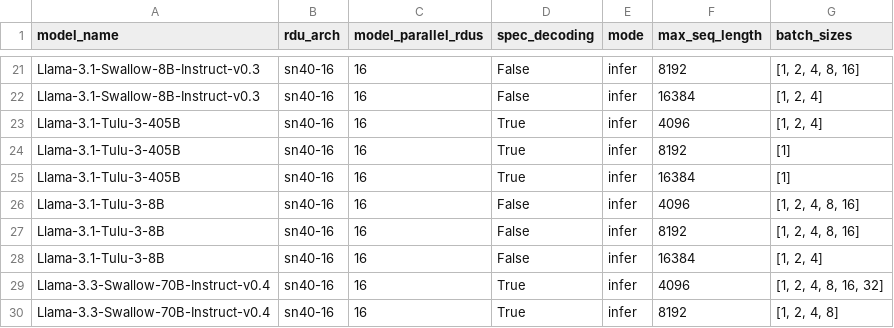
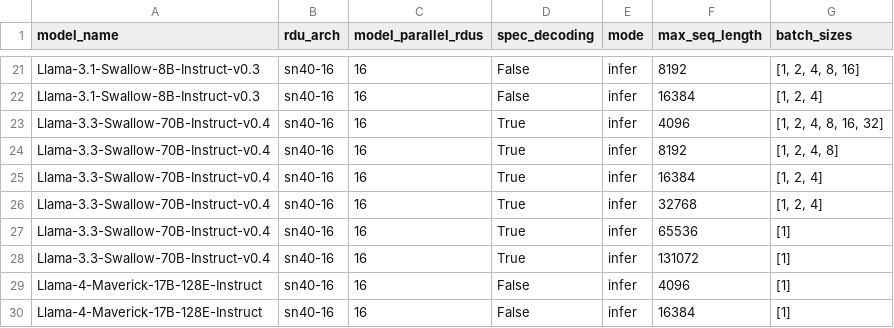
Before and after one commit to sharadv-sambanova/studio-model-deployment-automation, a CSV file: inventory/output/cloud_inventory_gtm.csv, drawn as a sheet; only a part is shown, gaps mark what is left out; the shorter side is filled out with more unchanged rows.

Commit message:
Auto-sync from daas-release: 2025-05-28 14:30:50

```diff
--- a/inventory/output/cloud_inventory_gtm.csv
+++ b/inventory/output/cloud_inventory_gtm.csv
@@ -22,8 +22,2 @@ Llama-3.1-Swallow-8B-Instruct-v0.3,sn40-16,16,False,infer,8192,"[1, 2, 4, 8, 16]
 Llama-3.1-Swallow-8B-Instruct-v0.3,sn40-16,16,False,infer,16384,"[1, 2, 4]"
-Llama-3.1-Tulu-3-405B,sn40-16,16,True,infer,4096,"[1, 2, 4]"
-Llama-3.1-Tulu-3-405B,sn40-16,16,True,infer,8192,[1]
-Llama-3.1-Tulu-3-405B,sn40-16,16,True,infer,16384,[1]
-Llama-3.1-Tulu-3-8B,sn40-16,16,False,infer,4096,"[1, 2, 4, 8, 16]"
-Llama-3.1-Tulu-3-8B,sn40-16,16,False,infer,8192,"[1, 2, 4, 8, 16]"
-Llama-3.1-Tulu-3-8B,sn40-16,16,False,infer,16384,"[1, 2, 4]"
 Llama-3.3-Swallow-70B-Instruct-v0.4,sn40-16,16,True,infer,4096,"[1, 2, 4, 8, 16, 32]"
```
